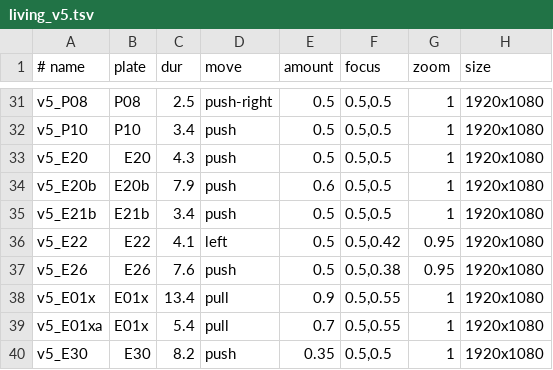
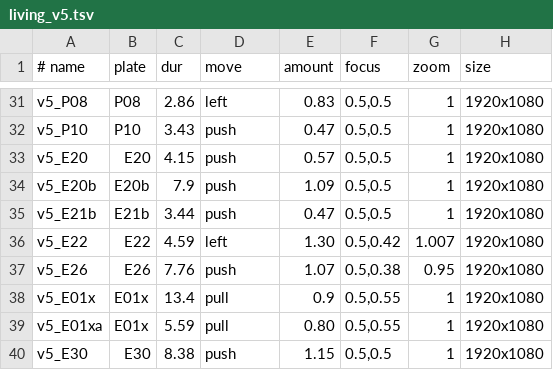
Before and after one commit to Jay-Hyun/SDShile-System, a TSV file: wedding-video/data/living_v5.tsv, drawn as a sheet; only a part is shown, gaps mark what is left out; the diff covers the shown part only; the diff names each change by its address in the sheet, - before the commit and + after, or states it on an @@ line.

```diff
--- a/wedding-video/data/living_v5.tsv
+++ b/wedding-video/data/living_v5.tsv
-C31 (dur): 2.5
+C31 (dur): 2.86
-D31 (move): push-right
+D31 (move): left
-E31 (amount): 0.5
+E31 (amount): 0.83
-C32 (dur): 3.4
+C32 (dur): 3.43
-E32 (amount): 0.5
+E32 (amount): 0.47
-C33 (dur): 4.3
+C33 (dur): 4.15
-E33 (amount): 0.5
+E33 (amount): 0.57
-E34 (amount): 0.6
+E34 (amount): 1.09
-C35 (dur): 3.4
+C35 (dur): 3.44
-E35 (amount): 0.5
+E35 (amount): 0.47
-C36 (dur): 4.1
+C36 (dur): 4.59
-E36 (amount): 0.5
+E36 (amount): 1.30
-G36 (zoom): 0.95
+G36 (zoom): 1.007
-C37 (dur): 7.6
+C37 (dur): 7.76
-E37 (amount): 0.5
+E37 (amount): 1.07
-C39 (dur): 5.4
+C39 (dur): 5.59
-E39 (amount): 0.7
+E39 (amount): 0.80
-C40 (dur): 8.2
+C40 (dur): 8.38
-E40 (amount): 0.35
+E40 (amount): 1.15
```
Also changed, not shown: 67 edited cells elsewhere in this file, 20 other files.
